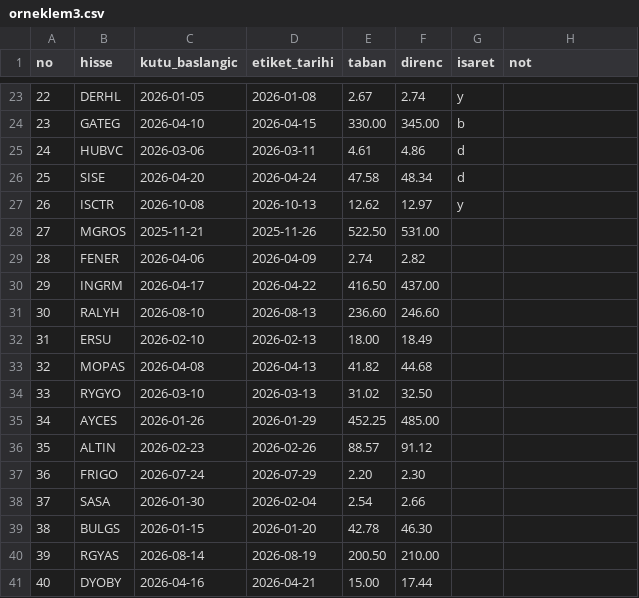
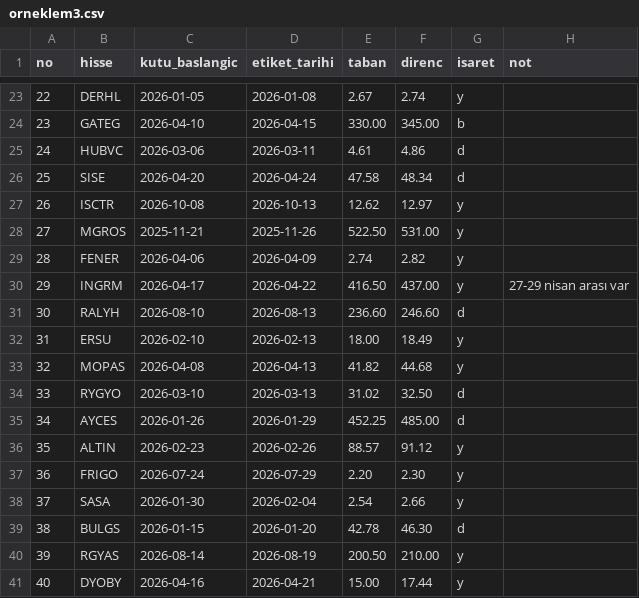
Before and after one commit to habibokay44-cyber/Daralma-bot, a CSV file: state/orneklem3.csv, drawn as a sheet; only a part is shown, gaps mark what is left out.

Commit message:
Update orneklem3.csv

```diff
--- a/state/orneklem3.csv
+++ b/state/orneklem3.csv
@@ -27,15 +27,15 @@ no,hisse,kutu_baslangic,etiket_tarihi,taban,direnc,isaret,not
 26,ISCTR,2026-10-08,2026-10-13,12.62,12.97,y,
-27,MGROS,2025-11-21,2025-11-26,522.50,531.00,,
-28,FENER,2026-04-06,2026-04-09,2.74,2.82,,
-29,INGRM,2026-04-17,2026-04-22,416.50,437.00,,
-30,RALYH,2026-08-10,2026-08-13,236.60,246.60,,
-31,ERSU,2026-02-10,2026-02-13,18.00,18.49,,
-32,MOPAS,2026-04-08,2026-04-13,41.82,44.68,,
-33,RYGYO,2026-03-10,2026-03-13,31.02,32.50,,
-34,AYCES,2026-01-26,2026-01-29,452.25,485.00,,
-35,ALTIN,2026-02-23,2026-02-26,88.57,91.12,,
-36,FRIGO,2026-07-24,2026-07-29,2.20,2.30,,
-37,SASA,2026-01-30,2026-02-04,2.54,2.66,,
-38,BULGS,2026-01-15,2026-01-20,42.78,46.30,,
-39,RGYAS,2026-08-14,2026-08-19,200.50,210.00,,
-40,DYOBY,2026-04-16,2026-04-21,15.00,17.44,,
+27,MGROS,2025-11-21,2025-11-26,522.50,531.00,y,
+28,FENER,2026-04-06,2026-04-09,2.74,2.82,y,
+29,INGRM,2026-04-17,2026-04-22,416.50,437.00,y,27-29 nisan arası var
+30,RALYH,2026-08-10,2026-08-13,236.60,246.60,d,
+31,ERSU,2026-02-10,2026-02-13,18.00,18.49,y,
+32,MOPAS,2026-04-08,2026-04-13,41.82,44.68,y,
+33,RYGYO,2026-03-10,2026-03-13,31.02,32.50,d,
+34,AYCES,2026-01-26,2026-01-29,452.25,485.00,d,
+35,ALTIN,2026-02-23,2026-02-26,88.57,91.12,y,
+36,FRIGO,2026-07-24,2026-07-29,2.20,2.30,y,
+37,SASA,2026-01-30,2026-02-04,2.54,2.66,y,
+38,BULGS,2026-01-15,2026-01-20,42.78,46.30,d,
+39,RGYAS,2026-08-14,2026-08-19,200.50,210.00,y,
+40,DYOBY,2026-04-16,2026-04-21,15.00,17.44,y,
```
